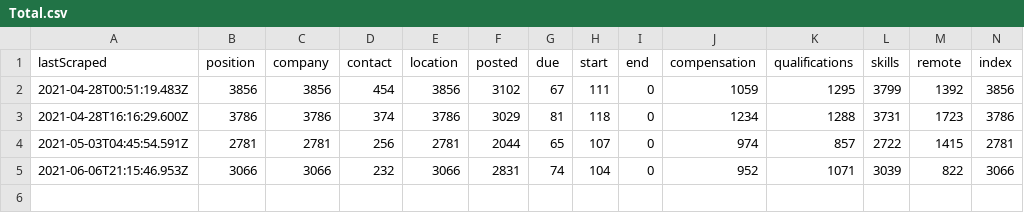
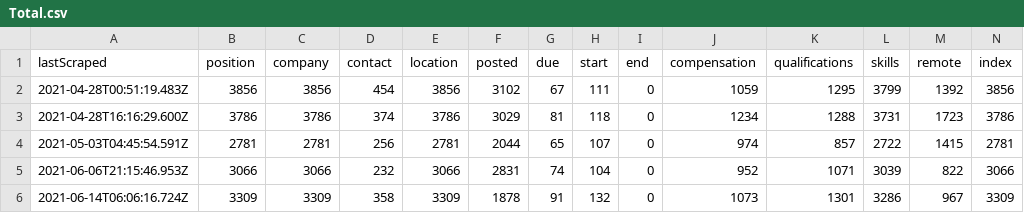
Before and after one commit to internaloha/internaloha, a CSV file: scraper/data/csv/Total.csv, drawn as a sheet; only a part is shown; rows hold the shown columns only; the diff names each change by its address in the sheet, - before the commit and + after, or states it on an @@ line.

Commit message:
Master of Scraper

```diff
--- a/scraper/data/csv/Total.csv
+++ b/scraper/data/csv/Total.csv
+row 6: 2021-06-14T06:06:16.724Z | 3309 | 3309 | 358 | 3309 | 1878 | 91 | 132 | 0 | 1073 | 1301 | 3286 | 967 | 3309
```
Also changed, not shown: scraper/data/csv/glassdoor.csv, scraper/data/csv/indeed.csv, 46 other files.
